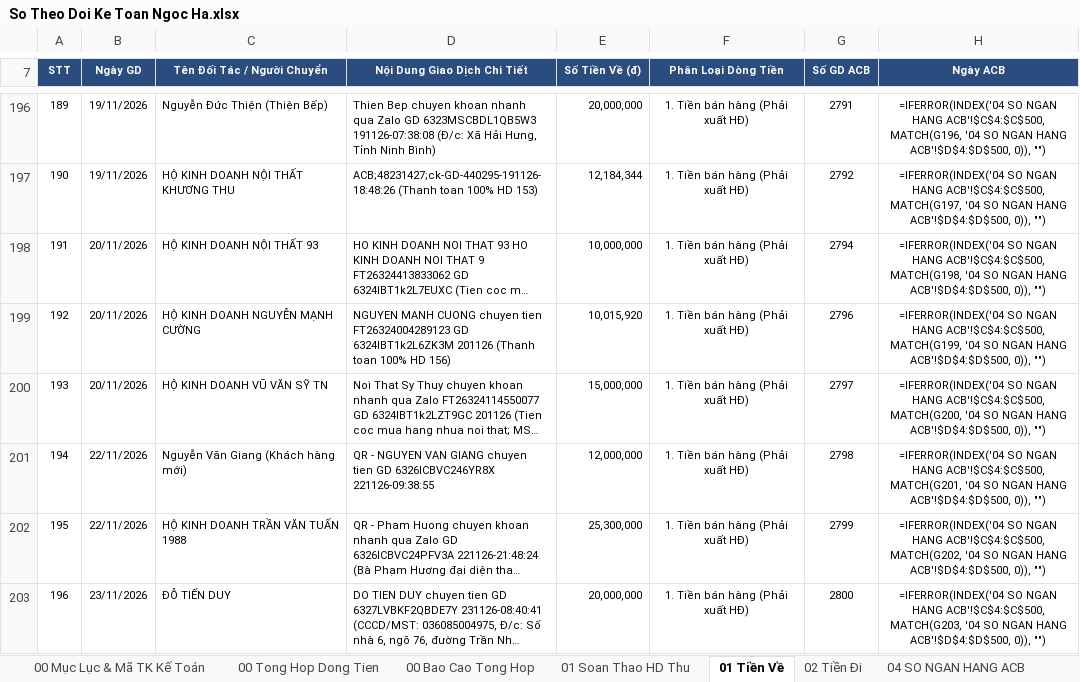
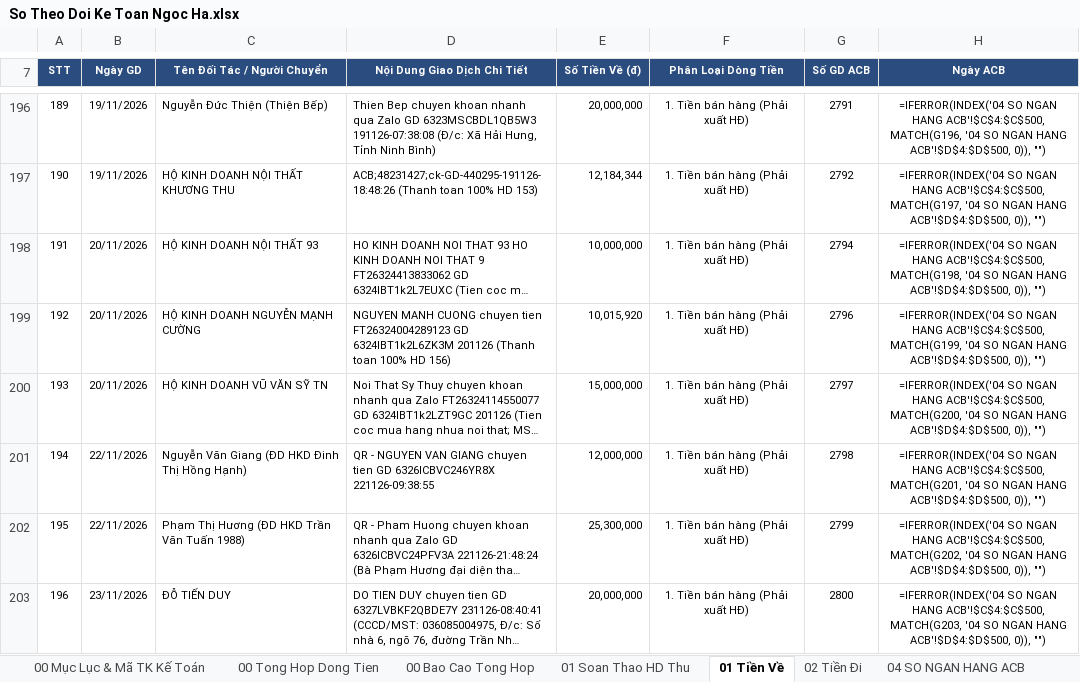
Before and after one commit to phamdatcic-hub/ngocha-cloud-bot, an Excel workbook: So Theo Doi Ke Toan Ngoc Ha.xlsx, sheet 01 Tiền Về, drawn as a sheet; only a part is shown, gaps mark what is left out; long unchanged cells end in …; values as stored, in another font and other column widths than the file's, no borders; formulas without a stored value are shown as written; the diff names each change by its address in the sheet, - before the commit and + after, or states it on an @@ line.

Commit message:
Auto-sync So Master tu May Tinh luc 23/11/2026 17:15:23

```diff
--- a/So Theo Doi Ke Toan Ngoc Ha.xlsx (sheet 01 Tiền Về)
+++ b/So Theo Doi Ke Toan Ngoc Ha.xlsx (sheet 01 Tiền Về)
-C201 (Tên Đối Tác / Người Chuyển): Nguyễn Văn Giang (Khách hàng mới)
+C201 (Tên Đối Tác / Người Chuyển): Nguyễn Văn Giang (ĐD HKD Đinh Thị Hồng Hạnh)
-C202 (Tên Đối Tác / Người Chuyển): HỘ KINH DOANH TRẦN VĂN TUẤN 1988
+C202 (Tên Đối Tác / Người Chuyển): Phạm Thị Hương (ĐD HKD Trần Văn Tuấn 1988)
```
Also changed, not shown: hidden cells.
